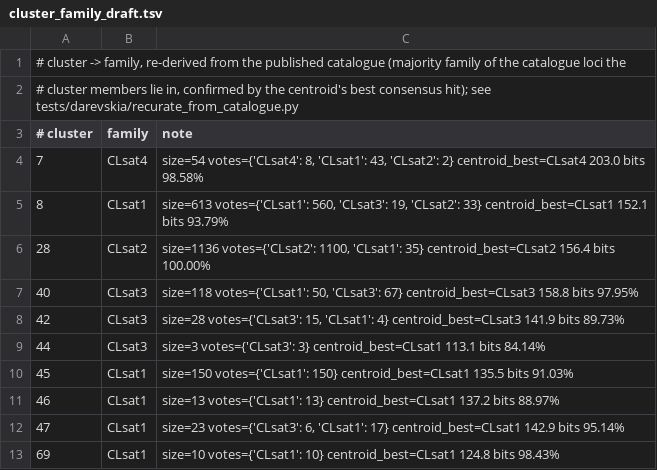
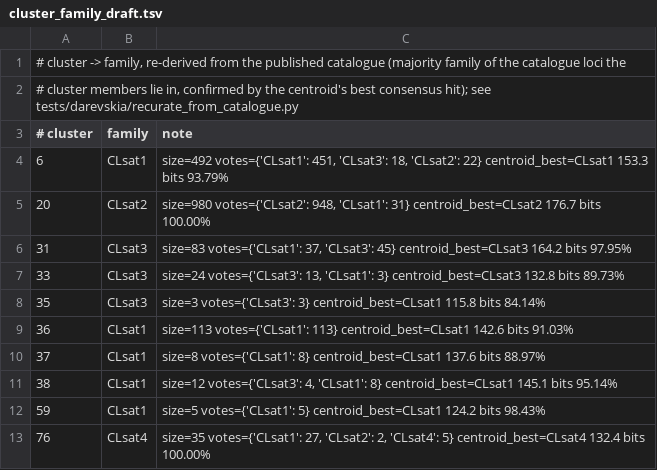
Before and after one commit to Toki-bio/CLsat-viewer, a TSV file: revision_panel/cluster_family_draft.tsv, drawn as a sheet.

```diff
--- a/revision_panel/cluster_family_draft.tsv
+++ b/revision_panel/cluster_family_draft.tsv
@@ -3,11 +3,11 @@
 # cluster	family	note
-7	CLsat4	size=54 votes={'CLsat4': 8, 'CLsat1': 43, 'CLsat2': 2} centroid_best=CLsat4 203.0 bits 98.58%
-8	CLsat1	size=613 votes={'CLsat1': 560, 'CLsat3': 19, 'CLsat2': 33} centroid_best=CLsat1 152.1 bits 93.79%
-28	CLsat2	size=1136 votes={'CLsat2': 1100, 'CLsat1': 35} centroid_best=CLsat2 156.4 bits 100.00%
-40	CLsat3	size=118 votes={'CLsat1': 50, 'CLsat3': 67} centroid_best=CLsat3 158.8 bits 97.95%
-42	CLsat3	size=28 votes={'CLsat3': 15, 'CLsat1': 4} centroid_best=CLsat3 141.9 bits 89.73%
-44	CLsat3	size=3 votes={'CLsat3': 3} centroid_best=CLsat1 113.1 bits 84.14%
-45	CLsat1	size=150 votes={'CLsat1': 150} centroid_best=CLsat1 135.5 bits 91.03%
-46	CLsat1	size=13 votes={'CLsat1': 13} centroid_best=CLsat1 137.2 bits 88.97%
-47	CLsat1	size=23 votes={'CLsat3': 6, 'CLsat1': 17} centroid_best=CLsat1 142.9 bits 95.14%
-69	CLsat1	size=10 votes={'CLsat1': 10} centroid_best=CLsat1 124.8 bits 98.43%
+6	CLsat1	size=492 votes={'CLsat1': 451, 'CLsat3': 18, 'CLsat2': 22} centroid_best=CLsat1 153.3 bits 93.79%
+20	CLsat2	size=980 votes={'CLsat2': 948, 'CLsat1': 31} centroid_best=CLsat2 176.7 bits 100.00%
+31	CLsat3	size=83 votes={'CLsat1': 37, 'CLsat3': 45} centroid_best=CLsat3 164.2 bits 97.95%
+33	CLsat3	size=24 votes={'CLsat3': 13, 'CLsat1': 3} centroid_best=CLsat3 132.8 bits 89.73%
+35	CLsat3	size=3 votes={'CLsat3': 3} centroid_best=CLsat1 115.8 bits 84.14%
+36	CLsat1	size=113 votes={'CLsat1': 113} centroid_best=CLsat1 142.6 bits 91.03%
+37	CLsat1	size=8 votes={'CLsat1': 8} centroid_best=CLsat1 137.6 bits 88.97%
+38	CLsat1	size=12 votes={'CLsat3': 4, 'CLsat1': 8} centroid_best=CLsat1 145.1 bits 95.14%
+59	CLsat1	size=5 votes={'CLsat1': 5} centroid_best=CLsat1 124.2 bits 98.43%
+76	CLsat4	size=35 votes={'CLsat1': 27, 'CLsat2': 2, 'CLsat4': 5} centroid_best=CLsat4 132.4 bits 100.00%
```
Also changed, not shown: 13 other files.
